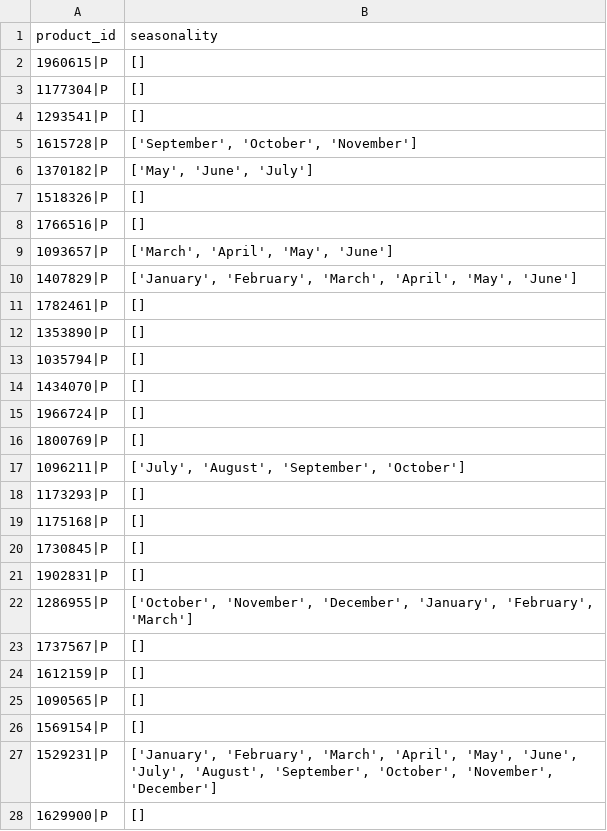
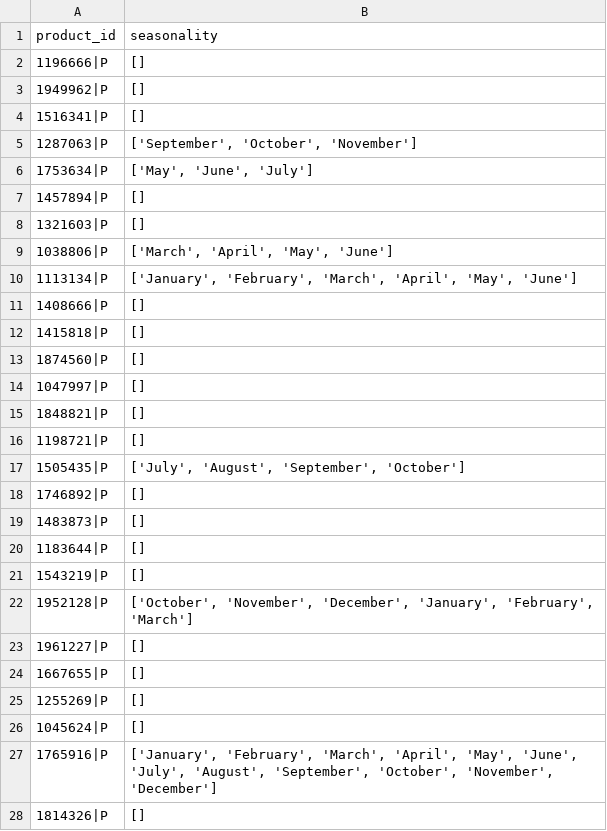
Before and after one commit to rbalbinotti/grocery_synthetic_data, a CSV file: data/processed/product_seasonality.csv, drawn as a sheet; only a part is shown; the diff covers the shown part only.

```diff
--- a/data/processed/product_seasonality.csv
+++ b/data/processed/product_seasonality.csv
@@ -1,28 +1,28 @@
 product_id,seasonality
-1960615|P,[]
-1177304|P,[]
-1293541|P,[]
-1615728|P,"['September', 'October', 'November']"
-1370182|P,"['May', 'June', 'July']"
-1518326|P,[]
-1766516|P,[]
-1093657|P,"['March', 'April', 'May', 'June']"
-1407829|P,"['January', 'February', 'March', 'April', 'May', 'June']"
-1782461|P,[]
-1353890|P,[]
-1035794|P,[]
-1434070|P,[]
-1966724|P,[]
-1800769|P,[]
-1096211|P,"['July', 'August', 'September', 'October']"
-1173293|P,[]
-1175168|P,[]
-1730845|P,[]
-1902831|P,[]
-1286955|P,"['October', 'November', 'December', 'January', 'February', 'March']"
-1737567|P,[]
-1612159|P,[]
-1090565|P,[]
-1569154|P,[]
-1529231|P,"['January', 'February', 'March', 'April', 'May', 'June', 'July', 'August', 'September', 'October', 'November', 'December']"
-1629900|P,[]
+1196666|P,[]
+1949962|P,[]
+1516341|P,[]
+1287063|P,"['September', 'October', 'November']"
+1753634|P,"['May', 'June', 'July']"
+1457894|P,[]
+1321603|P,[]
+1038806|P,"['March', 'April', 'May', 'June']"
+1113134|P,"['January', 'February', 'March', 'April', 'May', 'June']"
+1408666|P,[]
+1415818|P,[]
+1874560|P,[]
+1047997|P,[]
+1848821|P,[]
+1198721|P,[]
+1505435|P,"['July', 'August', 'September', 'October']"
+1746892|P,[]
+1483873|P,[]
+1183644|P,[]
+1543219|P,[]
+1952128|P,"['October', 'November', 'December', 'January', 'February', 'March']"
+1961227|P,[]
+1667655|P,[]
+1255269|P,[]
+1045624|P,[]
+1765916|P,"['January', 'February', 'March', 'April', 'May', 'June', 'July', 'August', 'September', 'October', 'November', 'December']"
+1814326|P,[]
```
Also changed, not shown: 143 edited cells elsewhere in this file, 5 other files.
